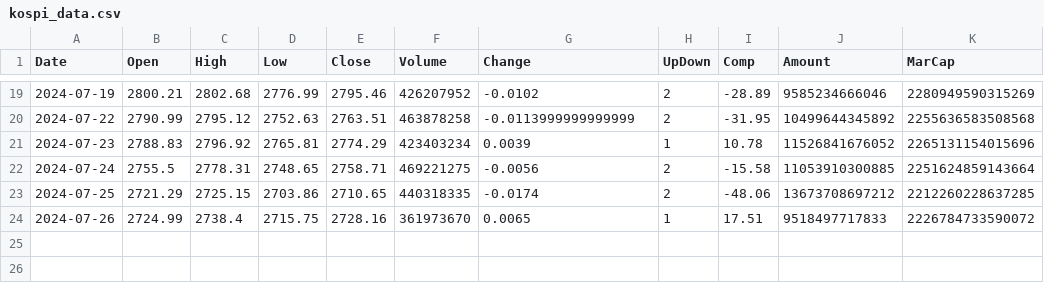
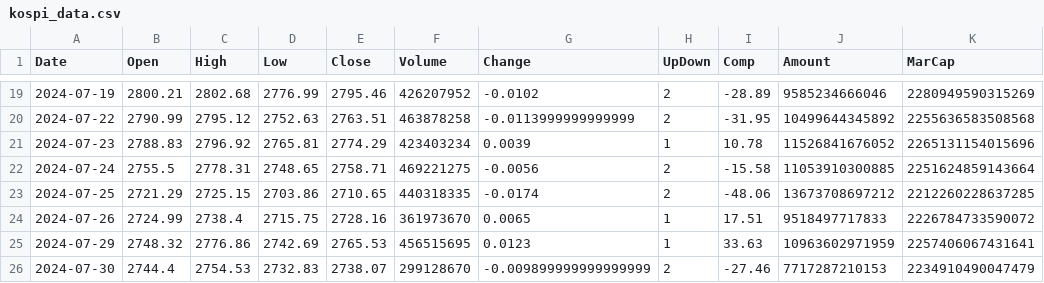
Before and after one commit to Yhoon0729/YhStock, a CSV file: file/kospi_data.csv, drawn as a sheet; only a part is shown, gaps mark what is left out.

```diff
--- a/file/kospi_data.csv
+++ b/file/kospi_data.csv
@@ -24 +24,3 @@ Date,Open,High,Low,Close,Volume,Change,UpDown,Comp,Amount,MarCap
 2024-07-26,2724.99,2738.4,2715.75,2728.16,361973670,0.0065,1,17.51,9518497717833,2226784733590072
+2024-07-29,2748.32,2776.86,2742.69,2765.53,456515695,0.0123,1,33.63,10963602971959,2257406067431641
+2024-07-30,2744.4,2754.53,2732.83,2738.07,299128670,-0.009899999999999999,2,-27.46,7717287210153,2234910490047479
```
Also changed, not shown: file/top_10.csv, 3 other files.
